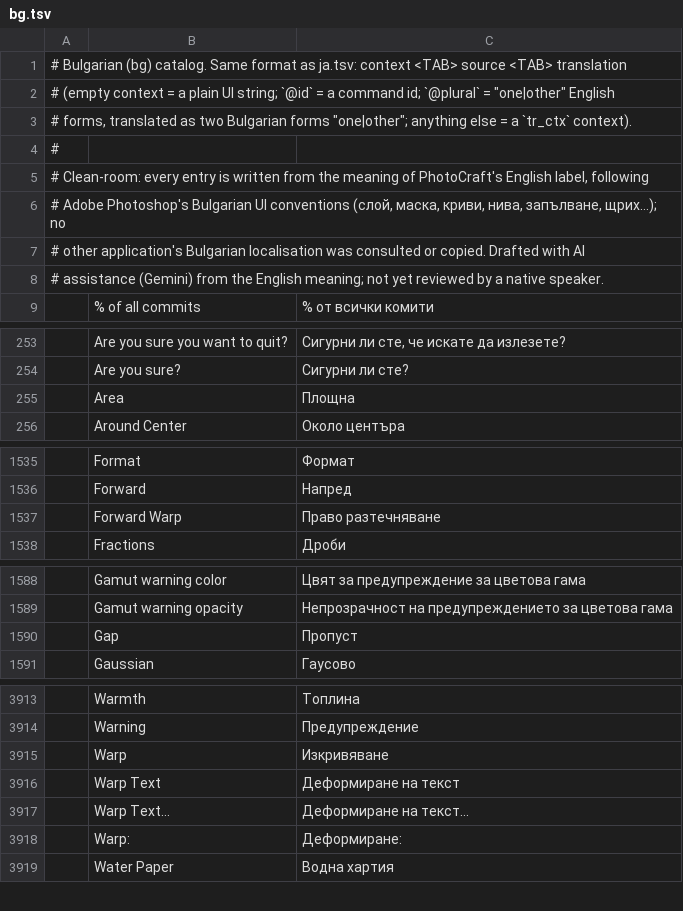
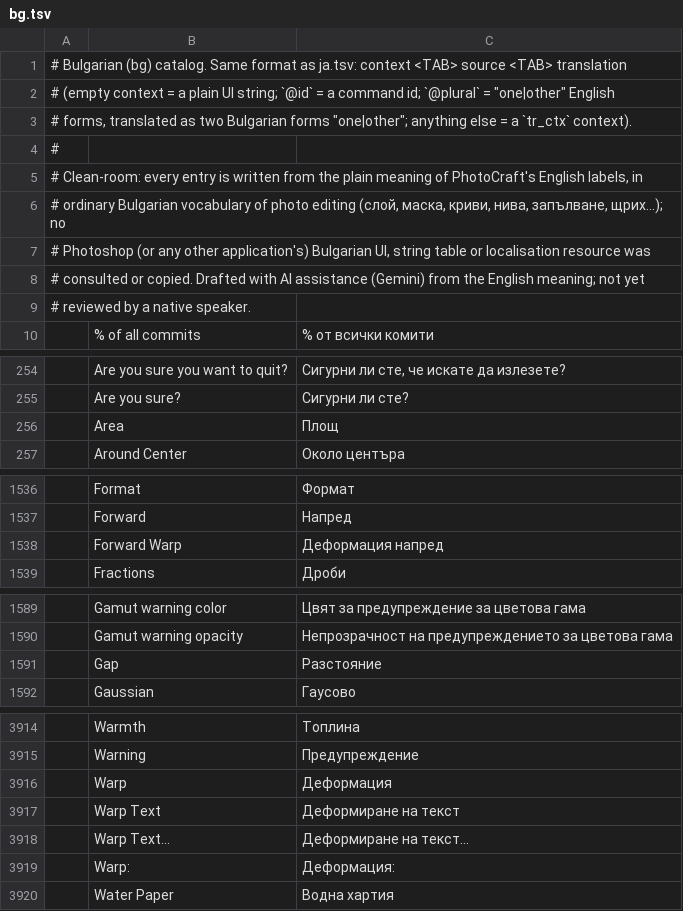
Before and after one commit to SonaliHar/photocraft, a TSV file: crates/ui-egui/src/i18n/bg.tsv, drawn as a sheet; only a part is shown, gaps mark what is left out.

Commit message:
i18n(bg): apply terminology decisions (Area=Площ, Gap=Разстояние, Warp=Деформация)

```diff
--- a/crates/ui-egui/src/i18n/bg.tsv
+++ b/crates/ui-egui/src/i18n/bg.tsv
@@ -4,6 +4,7 @@
 #
-# Clean-room: every entry is written from the meaning of PhotoCraft's English label, following
-# Adobe Photoshop's Bulgarian UI conventions (слой, маска, криви, нива, запълване, щрих…); no
-# other application's Bulgarian localisation was consulted or copied. Drafted with AI
-# assistance (Gemini) from the English meaning; not yet reviewed by a native speaker.
+# Clean-room: every entry is written from the plain meaning of PhotoCraft's English labels, in
+# ordinary Bulgarian vocabulary of photo editing (слой, маска, криви, нива, запълване, щрих…); no
+# Photoshop (or any other application's) Bulgarian UI, string table or localisation resource was
+# consulted or copied. Drafted with AI assistance (Gemini) from the English meaning; not yet
+# reviewed by a native speaker.
 	% of all commits	% от всички комити
@@ -254,3 +255,3 @@
 	Are you sure?	Сигурни ли сте?
-	Area	Площна
+	Area	Площ
 	Around Center	Около центъра
@@ -1536,3 +1537,3 @@
 	Forward	Напред
-	Forward Warp	Право разтечняване
+	Forward Warp	Деформация напред
 	Fractions	Дроби
@@ -1589,3 +1590,3 @@
 	Gamut warning opacity	Непрозрачност на предупреждението за цветова гама
-	Gap	Пропуст
+	Gap	Разстояние
 	Gaussian	Гаусово
@@ -3914,6 +3915,6 @@
 	Warning	Предупреждение
-	Warp	Изкривяване
+	Warp	Деформация
 	Warp Text	Деформиране на текст
 	Warp Text…	Деформиране на текст…
-	Warp:	Деформиране:
+	Warp:	Деформация:
 	Water Paper	Водна хартия
```
